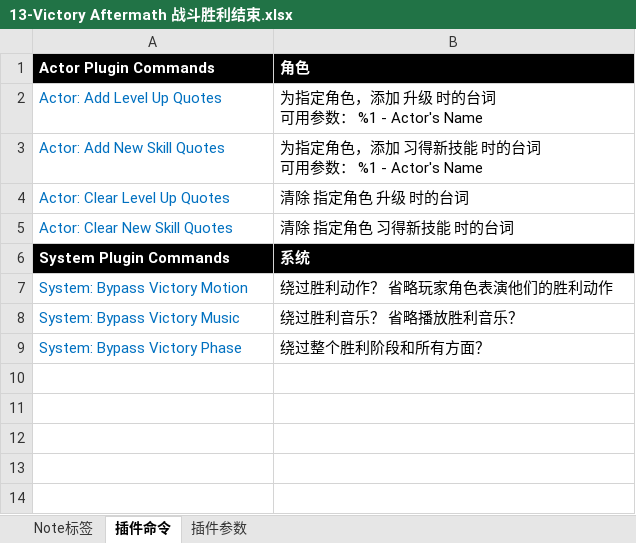
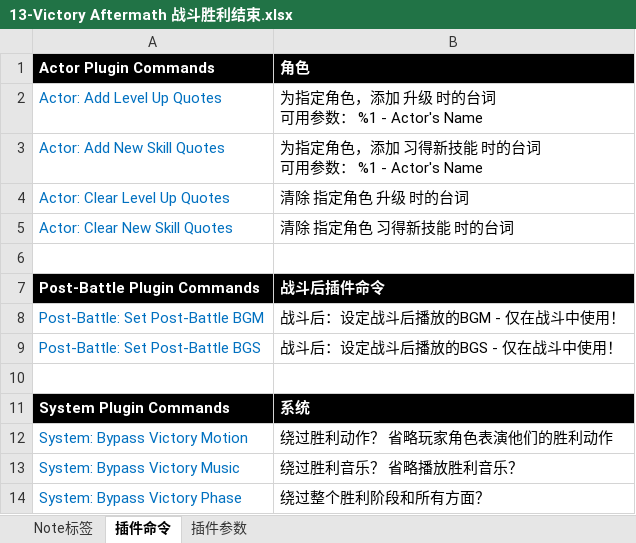
Before and after one commit to LostMythLiu/VisuStellaDocumentShare, an Excel workbook: 13-Victory Aftermath 战斗胜利结束.xlsx, sheet 插件命令, drawn as a sheet; values as stored, in another font and other column widths than the file's, no borders; the diff names each change by its address in the sheet, - before the commit and + after, or states it on an @@ line.

```diff
--- a/13-Victory Aftermath 战斗胜利结束.xlsx (sheet 插件命令)
+++ b/13-Victory Aftermath 战斗胜利结束.xlsx (sheet 插件命令)
+row 6: (empty)
+row 7: Post-Battle Plugin Commands | 战斗后插件命令
+row 8: Post-Battle: Set Post-Battle BGM | 战斗后：设定战斗后播放的BGM - 仅在战斗中使用！
+row 9: Post-Battle: Set Post-Battle BGS | 战斗后：设定战斗后播放的BGS - 仅在战斗中使用！
+row 10: (empty)
```
Also changed, not shown: sheet 插件参数, 0-VisuStella插件说明.xlsx, 112 - 自定义构造3 - Tutorial Panel System - 教程面板系统.xlsx, 32 other files.
